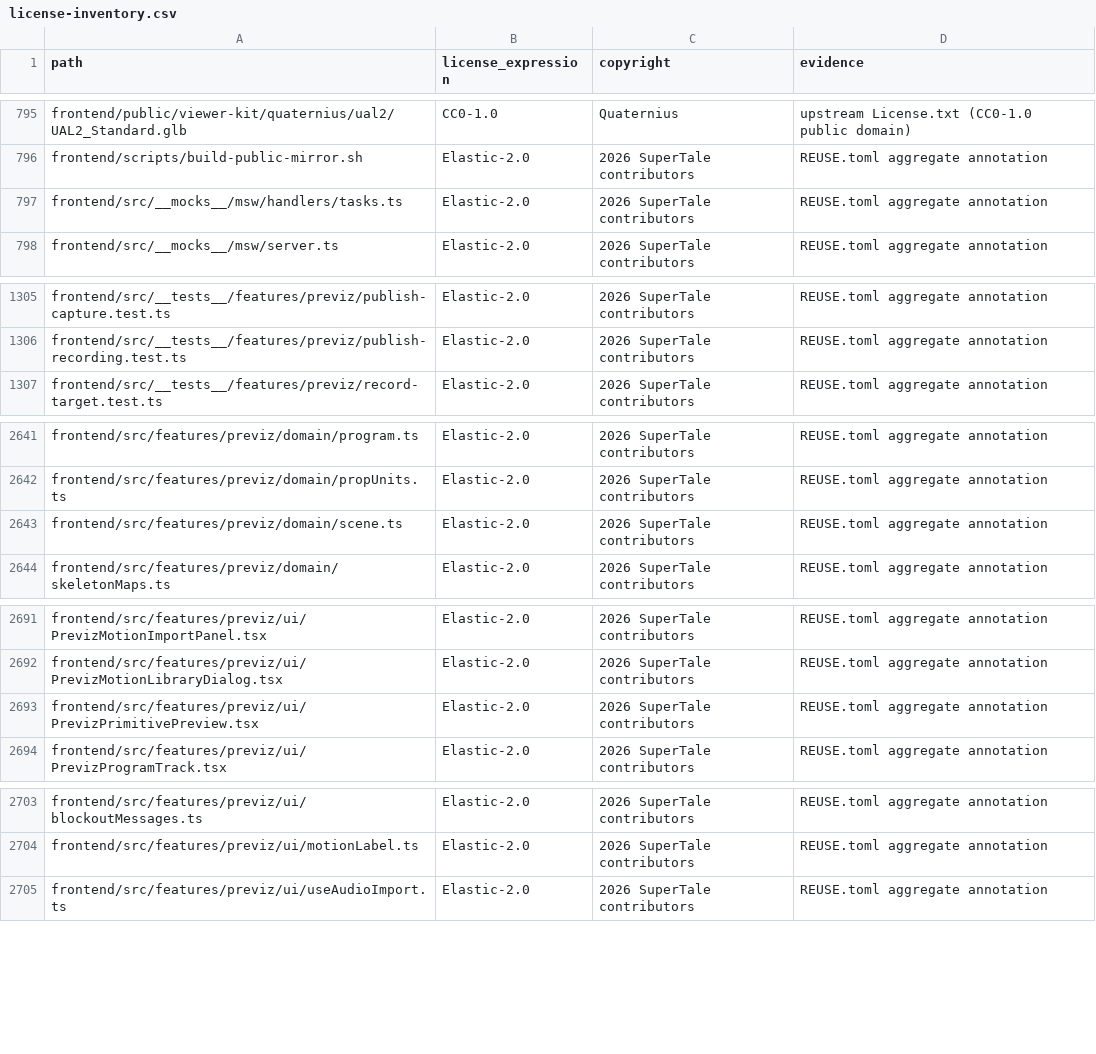
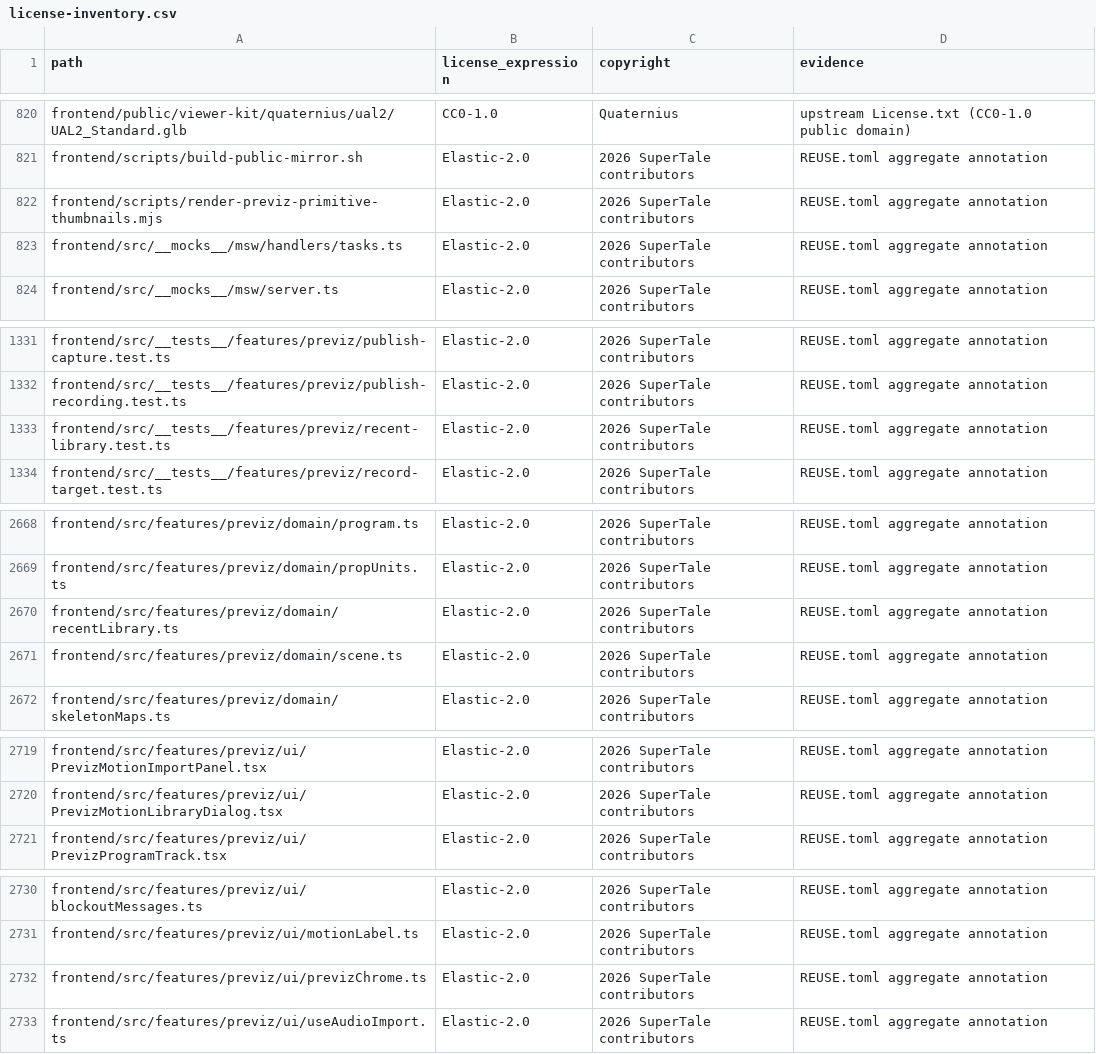
Before and after one commit to dramaclaw/dramaclaw, a CSV file: license-inventory.csv, drawn as a sheet; only a part is shown, gaps mark what is left out; removed rows and columns are numbered as before the commit, all else as after; the diff covers the shown part only; the diff names each change by its address in the sheet, - before the commit and + after, or states it on an @@ line.

```diff
--- a/license-inventory.csv
+++ b/license-inventory.csv
+row 822: frontend/scripts/render-previz-primitive-thumbnails.mjs | Elastic-2.0 | 2026 SuperTale contributors | REUSE.toml aggregate annotation
+row 1333: frontend/src/__tests__/features/previz/recent-library.test.ts | Elastic-2.0 | 2026 SuperTale contributors | REUSE.toml aggregate annotation
+row 2670: frontend/src/features/previz/domain/recentLibrary.ts | Elastic-2.0 | 2026 SuperTale contributors | REUSE.toml aggregate annotation
-row 2693: frontend/src/features/previz/ui/PrevizPrimitivePreview.tsx | Elastic-2.0 | 2026 SuperTale contributors | REUSE.toml aggregate annotation
+row 2732: frontend/src/features/previz/ui/previzChrome.ts | Elastic-2.0 | 2026 SuperTale contributors | REUSE.toml aggregate annotation
```
Also changed, not shown: 25 added rows elsewhere in this file, 56 other files.
